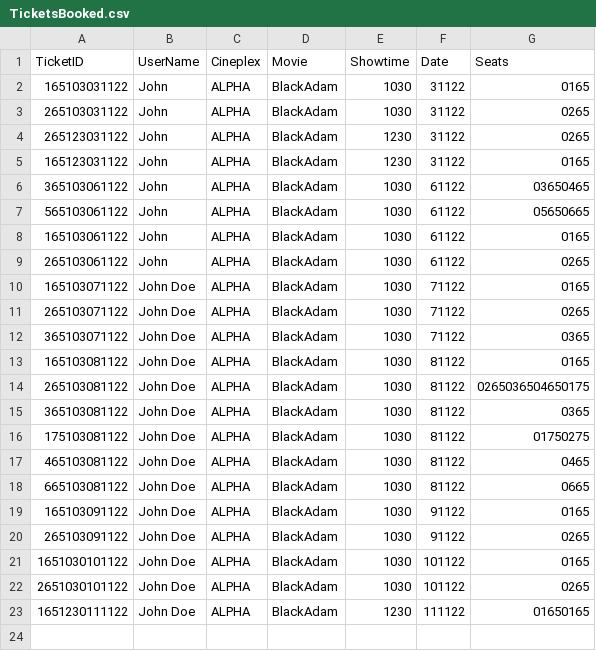
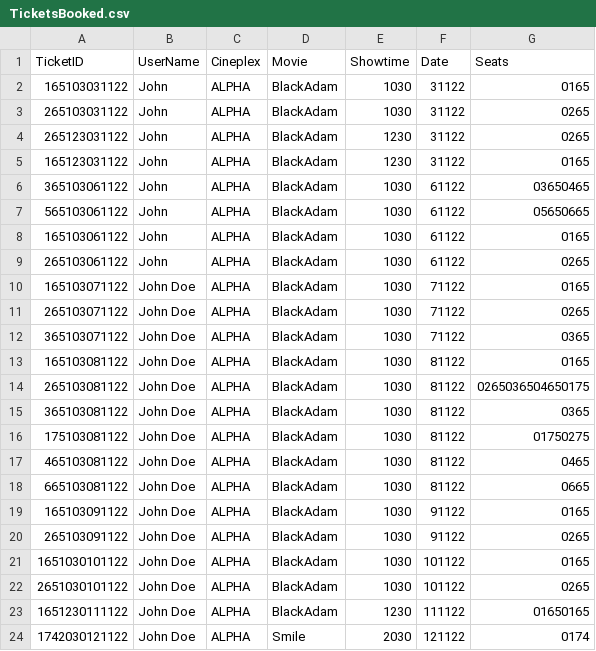
Before and after one commit to JULU909/SC2002-Project-MOBLIMA, a CSV file: Moblima/src/Data/TicketsBooked.csv, drawn as a sheet; the diff names each change by its address in the sheet, - before the commit and + after, or states it on an @@ line.

```diff
--- a/Moblima/src/Data/TicketsBooked.csv
+++ b/Moblima/src/Data/TicketsBooked.csv
+row 24: 1742030121122 | John Doe | ALPHA | Smile | 2030 | 121122 | 0174
```
Also changed, not shown: 8 other files.
